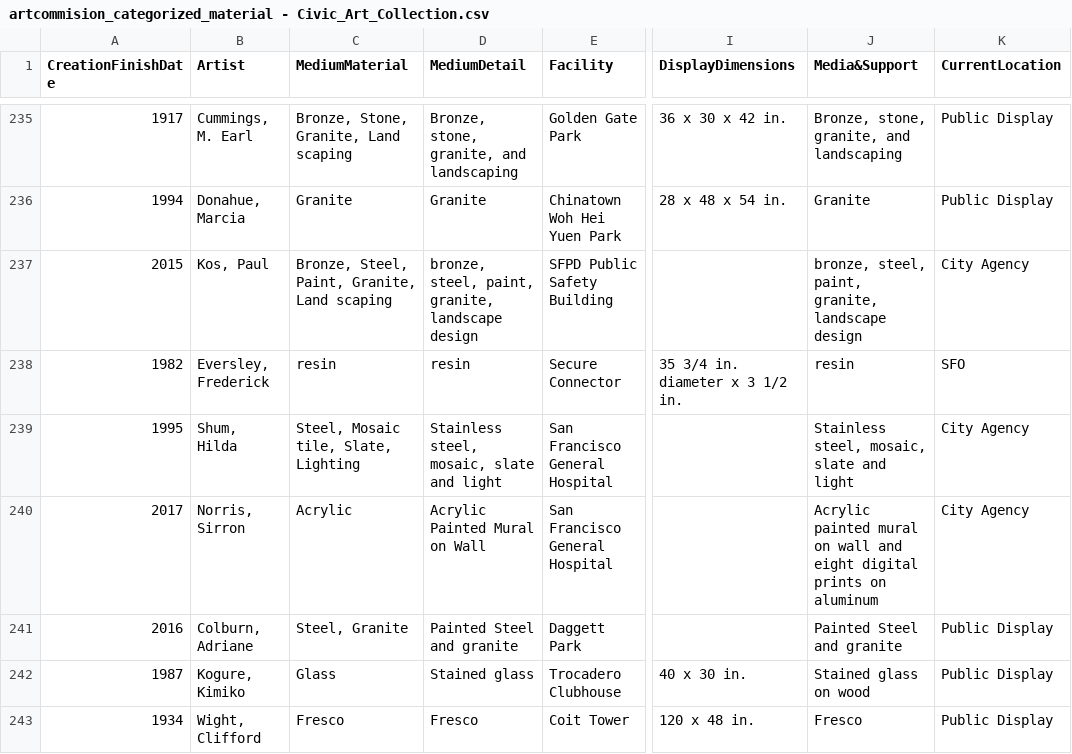
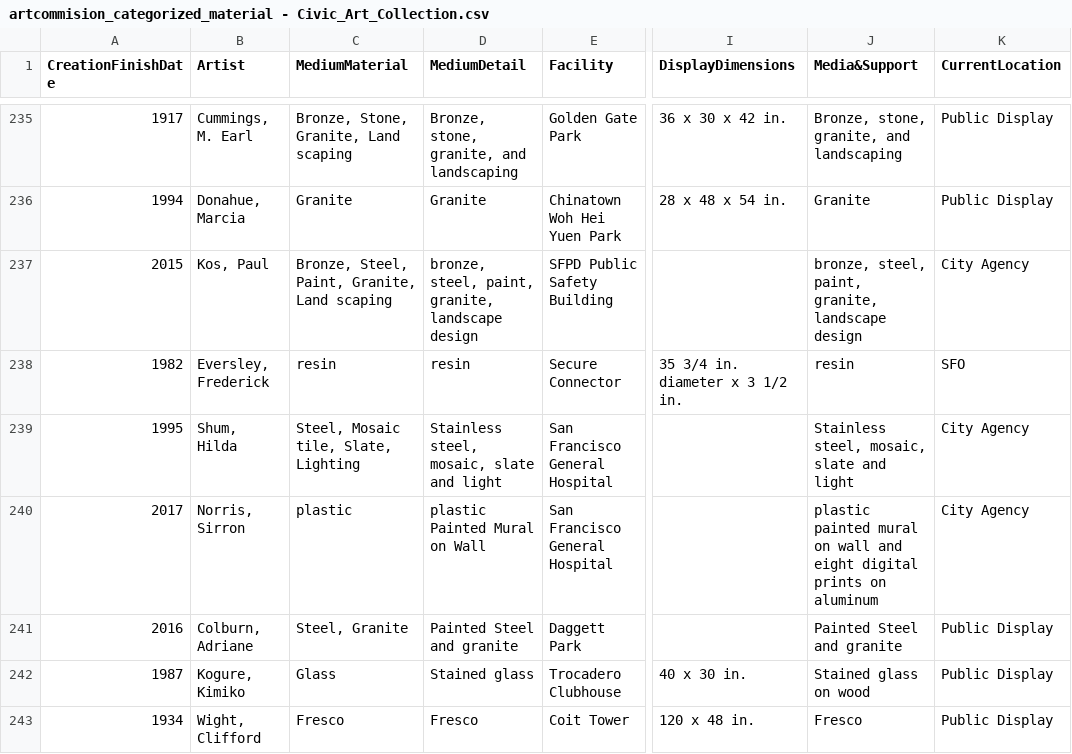
Before and after one commit to usf-cs360-spring2020/project-alexziweiwang, a CSV file: artcommision_categorized_material - Civic_Art_Collection.csv, drawn as a sheet; only a part is shown, gaps mark what is left out; the diff covers the shown part only; the diff names each change by its address in the sheet, - before the commit and + after, or states it on an @@ line.

```diff
--- a/artcommision_categorized_material - Civic_Art_Collection.csv
+++ b/artcommision_categorized_material - Civic_Art_Collection.csv
-C240 (MediumMaterial): Acrylic
+C240 (MediumMaterial): plastic
-D240 (MediumDetail): Acrylic Painted Mural on Wall
+D240 (MediumDetail): plastic Painted Mural on Wall
-J240 (Media&Support): Acrylic painted mural…
+J240 (Media&Support): plastic painted mural…
```
Also changed, not shown: 146 edited cells elsewhere in this file, 2 other files.
